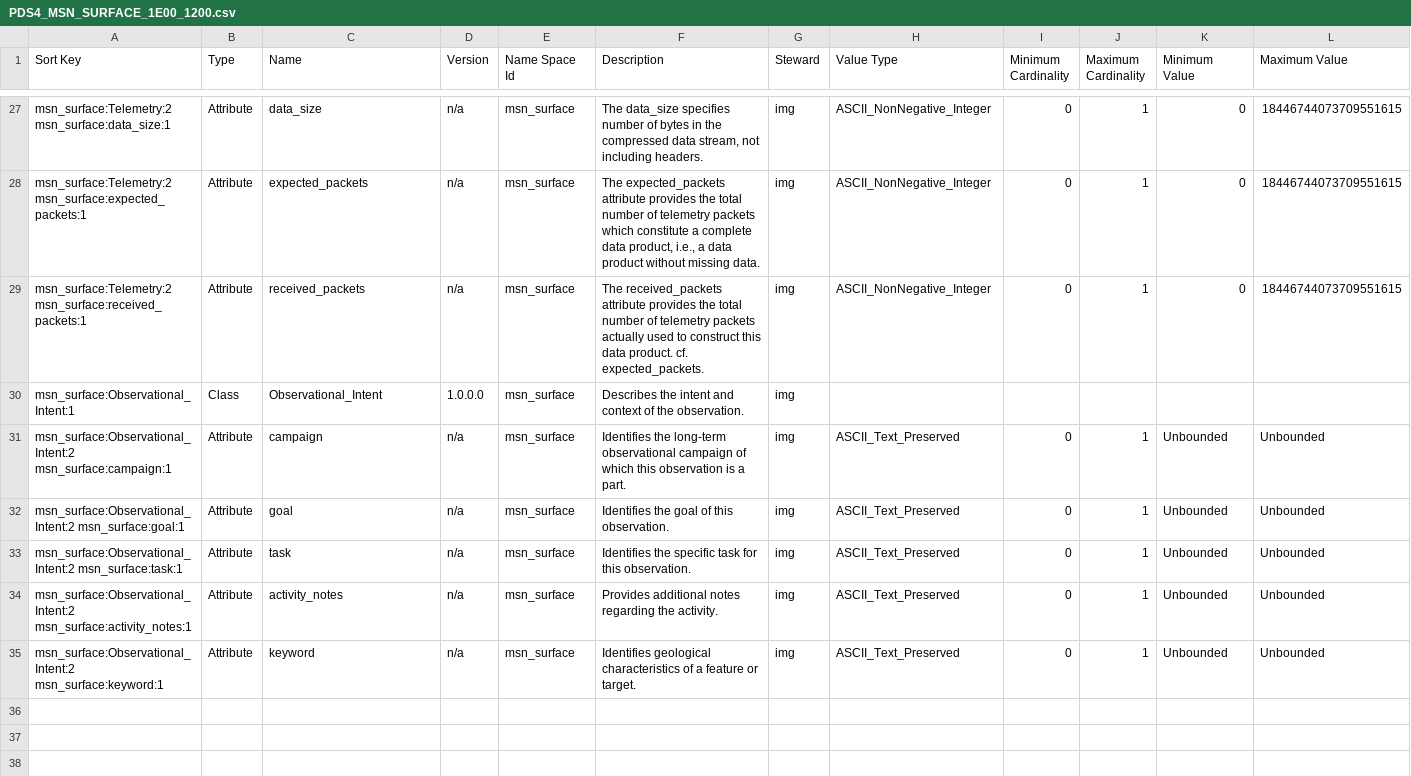
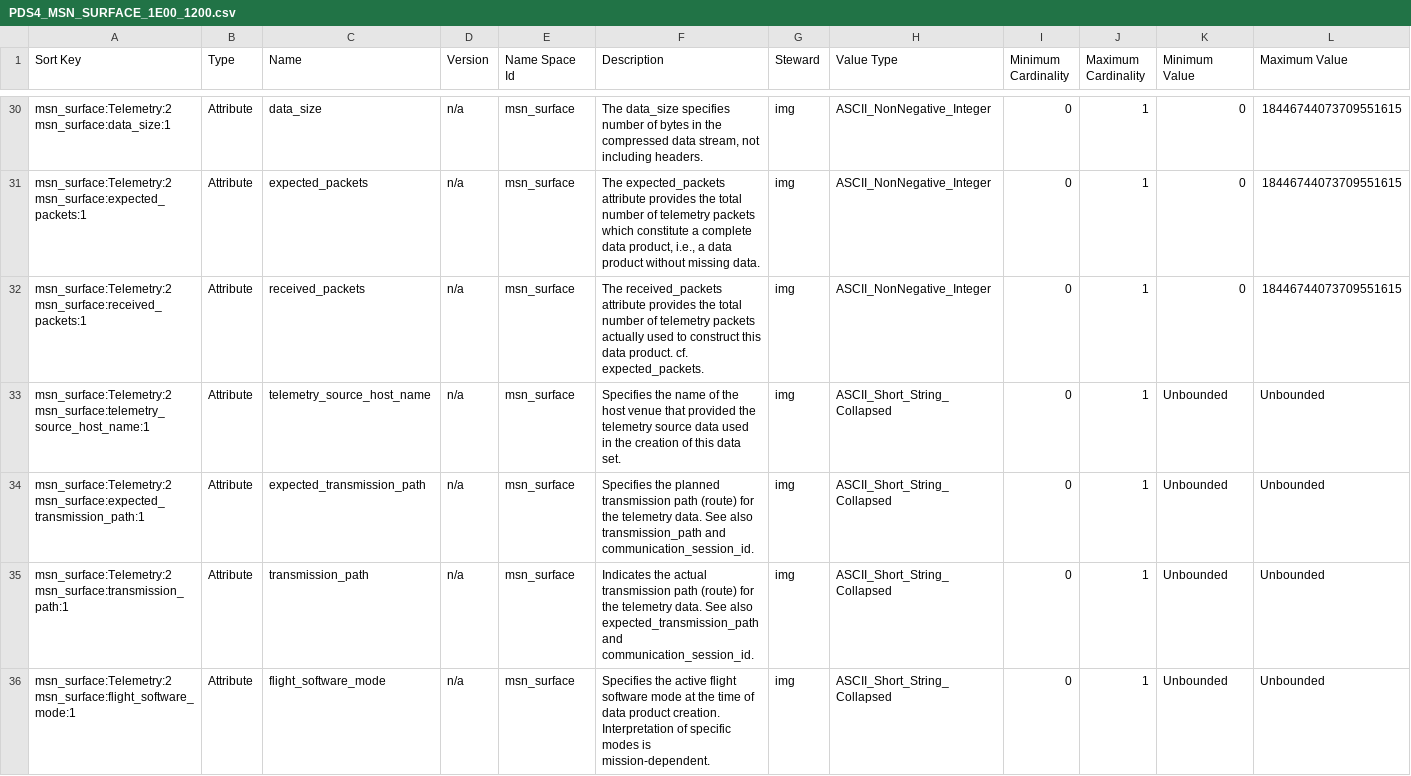
Before and after one commit to pds-data-dictionaries/ldd-msn_surface, a CSV file: build/development/22a4b00cb8c6fdda55125787ee416028acab46be/PDS4_MSN_SURFACE_1E00_1200.csv (was build/development/24989fe56ac5d49d9f96b05f30b529c6c6865bae/PDS4_MSN_SURFACE_1E00_1200.csv), drawn as a sheet; only a part is shown, gaps mark what is left out; the shorter side is filled out with more unchanged rows; rows hold the shown columns only; the diff covers the shown part only; the diff names each change by its address in the sheet, - before the commit and + after, or states it on an @@ line.

```diff
--- a/build/development/24989fe56ac5d49d9f96b05f30b529c6c6865bae/PDS4_MSN_SURFACE_1E00_1200.csv
+++ b/build/development/22a4b00cb8c6fdda55125787ee416028acab46be/PDS4_MSN_SURFACE_1E00_1200.csv
+row 33: msn_surface:Telemetry:2 msn_surface:telemetry_source_host_name:1 | Attribute | telemetry_source_host_name | n/a | msn_surface | Specifies the name of the host venue that provided the telemetry source data used in the creation of this data set. | img | ASCII_Short_String_Collapsed | 0 | 1 | Unbounded | Unbounded
+row 34: msn_surface:Telemetry:2 msn_surface:expected_transmission_path:1 | Attribute | expected_transmission_path | n/a | msn_surface | Specifies the planned transmission path (route) for the telemetry data. See also transmission_path and communication_session_id. | img | ASCII_Short_String_Collapsed | 0 | 1 | Unbounded | Unbounded
+row 35: msn_surface:Telemetry:2 msn_surface:transmission_path:1 | Attribute | transmission_path | n/a | msn_surface | Indicates the actual transmission path (route) for the telemetry data. See also expected_transmission_path and communication_session_id. | img | ASCII_Short_String_Collapsed | 0 | 1 | Unbounded | Unbounded
+row 36: msn_surface:Telemetry:2 msn_surface:flight_software_mode:1 | Attribute | flight_software_mode | n/a | msn_surface | Specifies the active flight software mode at the time of data product creation. Interpretation of specific modes is mission-dependent. | img | ASCII_Short_String_Collapsed | 0 | 1 | Unbounded | Unbounded
```
Also changed, not shown: 7 added rows and 3 edited cells elsewhere in this file, 6 other files.
